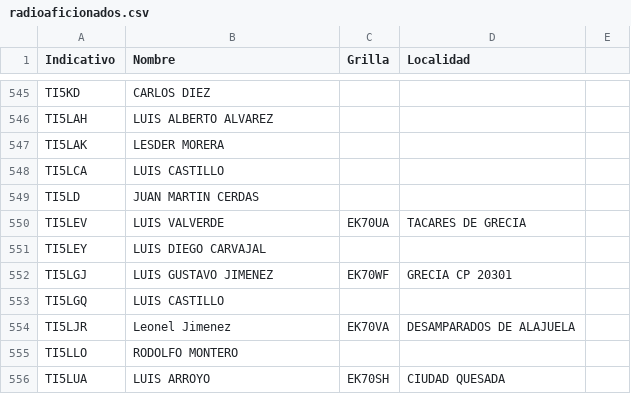
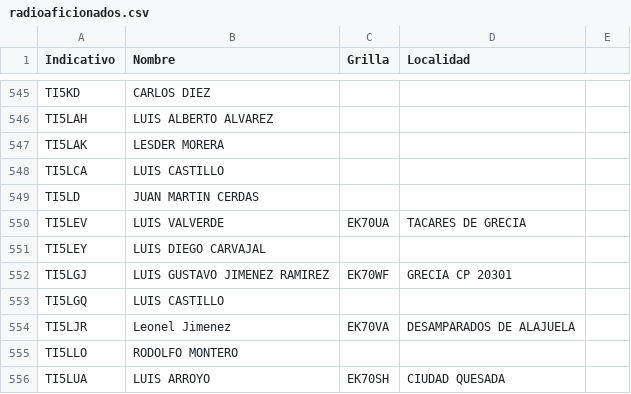
Before and after one commit to ti3wti/revista-matutina, a CSV file: data/radioaficionados.csv, drawn as a sheet; only a part is shown, gaps mark what is left out.

Commit message:
Actualiza grilla/localidad TI5LGJ

```diff
--- a/data/radioaficionados.csv
+++ b/data/radioaficionados.csv
@@ -551,3 +551,3 @@ TI5LEV,LUIS VALVERDE,EK70UA,TACARES DE GRECIA
 TI5LEY,LUIS DIEGO CARVAJAL,,
-TI5LGJ,LUIS GUSTAVO JIMENEZ,EK70WF,GRECIA CP 20301
+TI5LGJ,LUIS GUSTAVO JIMENEZ RAMIREZ,EK70WF,GRECIA CP 20301
 TI5LGQ,LUIS CASTILLO,,
```
